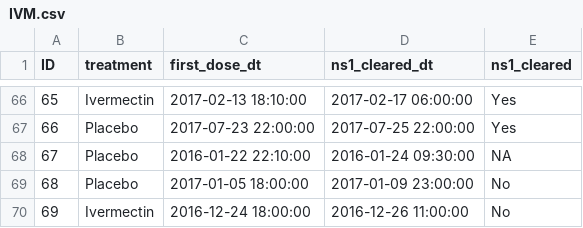
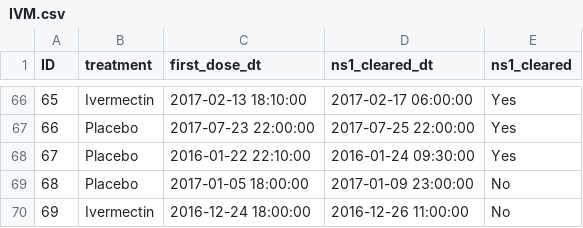
Before and after one commit to si-medbif/SIRE516, a CSV file: Team_Assignments/Survival_plot/IVM.csv, drawn as a sheet; only a part is shown, gaps mark what is left out; the diff names each change by its address in the sheet, - before the commit and + after, or states it on an @@ line.

Commit message:
Add files via upload

```diff
--- a/Team_Assignments/Survival_plot/IVM.csv
+++ b/Team_Assignments/Survival_plot/IVM.csv
-E68 (ns1_cleared): NA
+E68 (ns1_cleared): Yes
```
